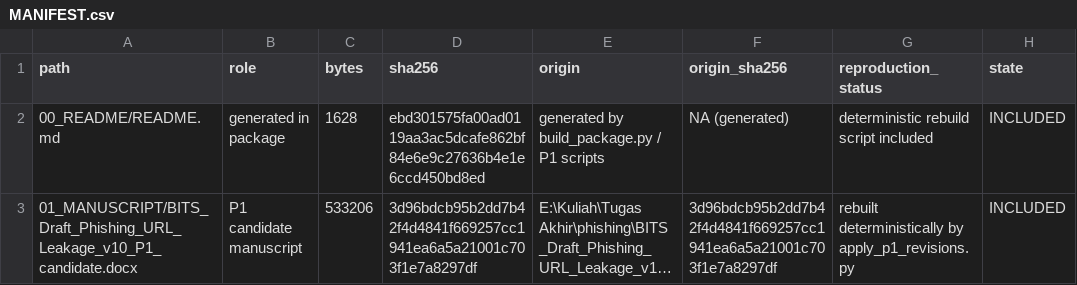
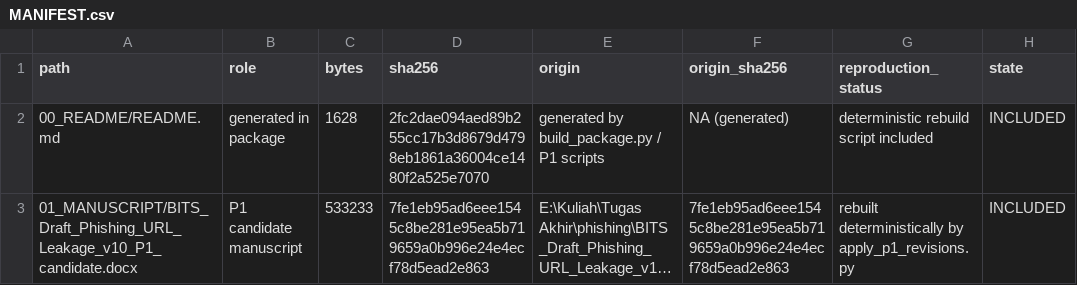
Before and after one commit to Handy-Wibowo/supreme-sniffle, a CSV file: MANIFEST.csv, drawn as a sheet; only a part is shown; long unchanged cells end in …; the diff covers the shown part only; the diff names each change by its address in the sheet, - before the commit and + after, or states it on an @@ line.

```diff
--- a/MANIFEST.csv
+++ b/MANIFEST.csv
-D2 (sha256): ebd301575fa00ad0119aa3ac5dcafe862bf84e6e9c27636b4e1e6ccd450bd8ed
+D2 (sha256): 2fc2dae094aed89b255cc17b3d8679d4798eb1861a36004ce1480f2a525e7070
-C3 (bytes): 533206
+C3 (bytes): 533233
-D3 (sha256): 3d96bdcb95b2dd7b42f4d4841f669257cc1941ea6a5a21001c703f1e7a8297df
+D3 (sha256): 7fe1eb95ad6eee1545c8be281e95ea5b719659a0b996e24e4ecf78d5ead2e863
-F3 (origin_sha256): 3d96bdcb95b2dd7b42f4d4841f669257cc1941ea6a5a21001c703f1e7a8297df
+F3 (origin_sha256): 7fe1eb95ad6eee1545c8be281e95ea5b719659a0b996e24e4ecf78d5ead2e863
```
Also changed, not shown: 1 added row and 12 edited cells elsewhere in this file, 02_CLAIM_EVIDENCE/p1/05_integrated_manuscript/CHANGE_REGISTER.csv, 8 other files.
